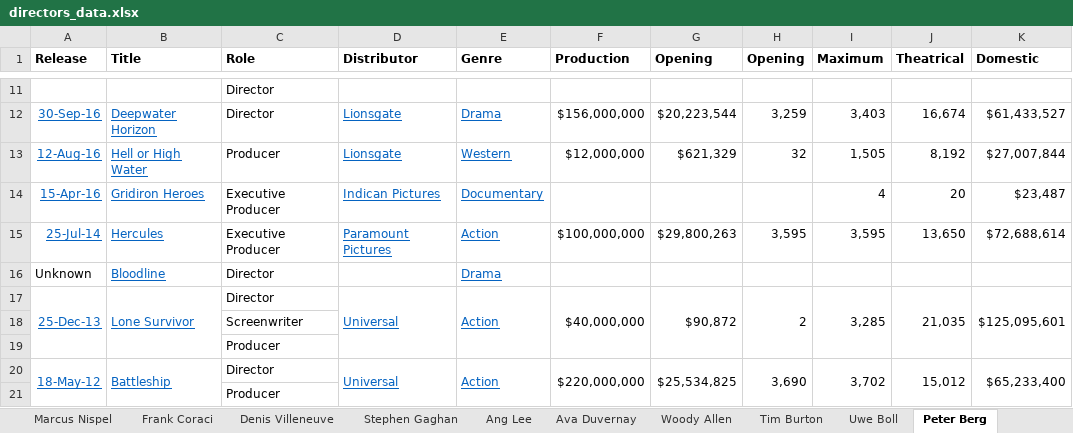
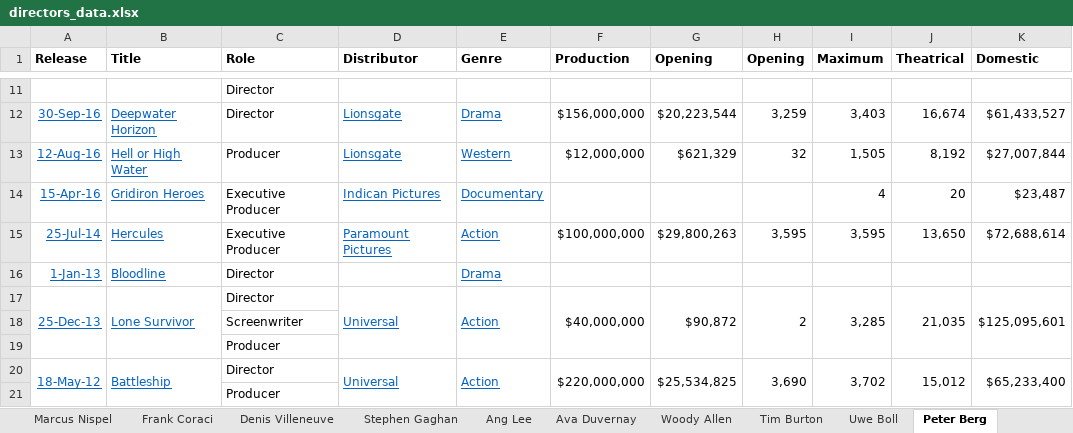
Before and after one commit to joejoeyjoseph/playground, an Excel workbook: rb/movie_director_loss/directors_data.xlsx, sheet Peter Berg, drawn as a sheet; only a part is shown, gaps mark what is left out; values as stored, in another font and other column widths than the file's, no borders; the diff names each change by its address in the sheet, - before the commit and + after, or states it on an @@ line.

```diff
--- a/rb/movie_director_loss/directors_data.xlsx (sheet Peter Berg)
+++ b/rb/movie_director_loss/directors_data.xlsx (sheet Peter Berg)
-A16 (Release): Unknown
+A16 (Release): 1-Jan-13
@@ A16 underline: off → on, text colour: black → #0563C1 @@
```
Also changed, not shown: sheet J.J. Abrams, sheet Ridley Scott, sheet Timur Bekmambetov, sheet Peter Hyams, sheet Walt Becker, sheet Martin Scorsese, 4 more sheets, 1 other file.
